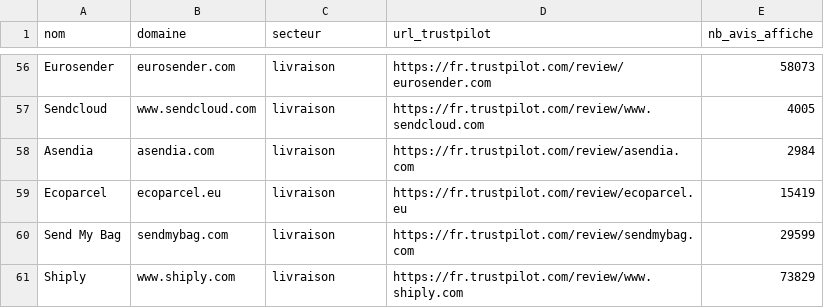
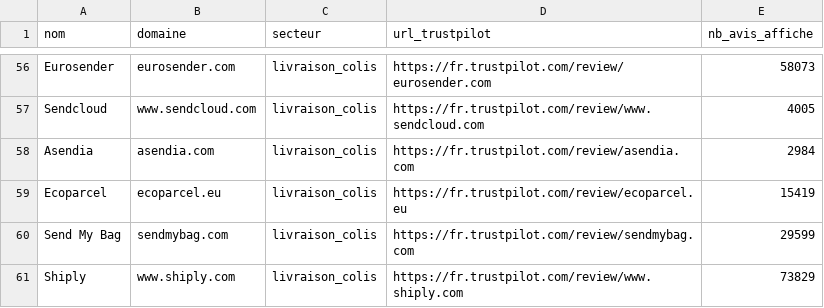
Before and after one commit to Warren27026/FirmFactor, a CSV file: scraping/entreprises.csv, drawn as a sheet; only a part is shown, gaps mark what is left out; the diff covers the shown part only; the diff names each change by its address in the sheet, - before the commit and + after, or states it on an @@ line.

Commit message:
Liste finale des 60 entreprises (secteurs corriges), schema complet et migration couverture

```diff
--- a/scraping/entreprises.csv
+++ b/scraping/entreprises.csv
-C56:C61 (secteur): livraison
+C56:C61 (secteur): livraison_colis
```
Also changed, not shown: 2 added rows, 2 removed rows and 52 edited cells elsewhere in this file, 4 other files.
